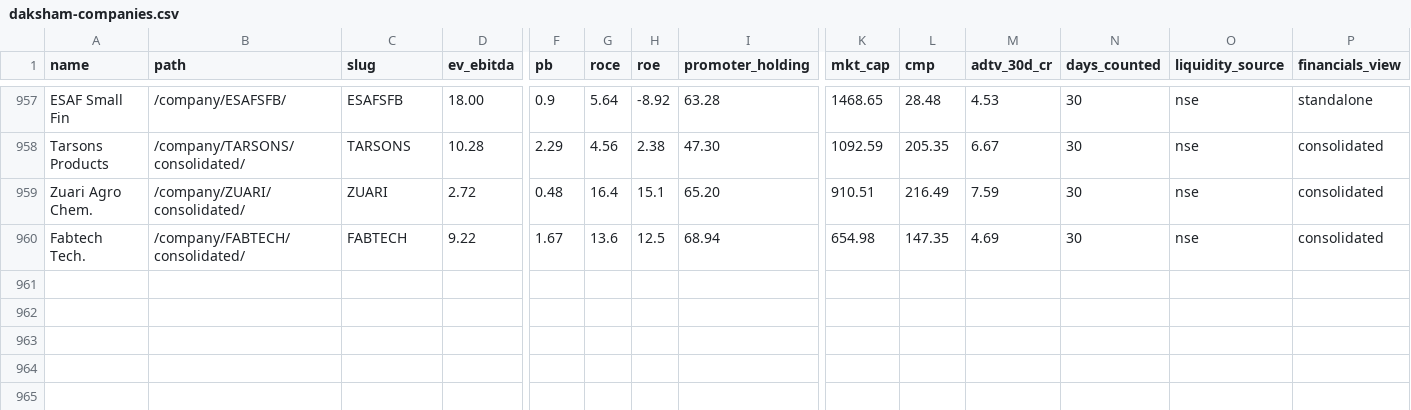
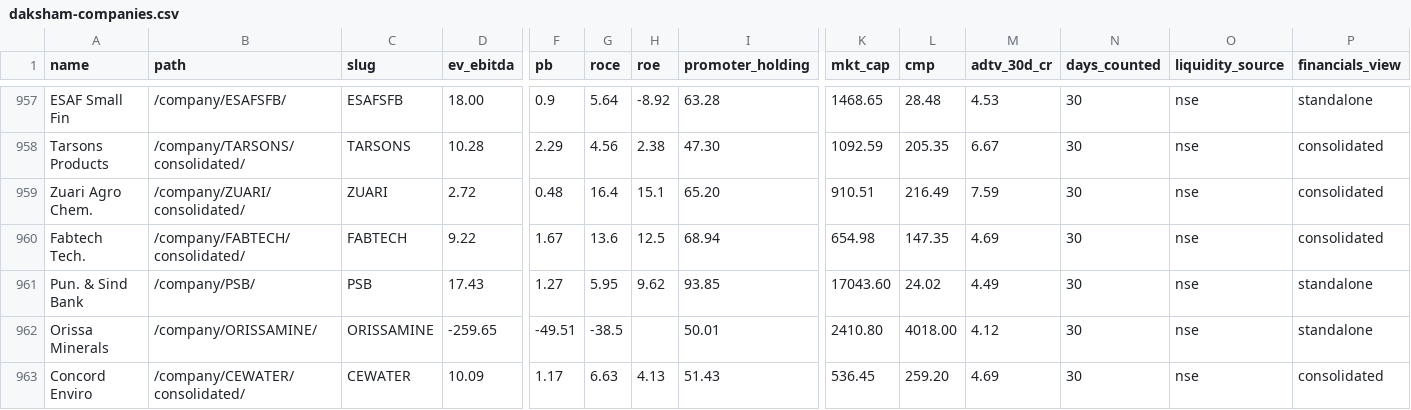
Before and after one commit to ceekay-munshot/daksham, a CSV file: public/data/daksham-companies.csv, drawn as a sheet; only a part is shown, gaps mark what is left out; rows hold the shown columns only; the diff names each change by its address in the sheet, - before the commit and + after, or states it on an @@ line.

```diff
--- a/public/data/daksham-companies.csv
+++ b/public/data/daksham-companies.csv
+row 961: Pun. & Sind Bank | /company/PSB/ | PSB | 17.43 | 1.27 | 5.95 | 9.62 | 93.85 | 17043.60 | 24.02 | 4.49 | 30 | nse | standalone
+row 962: Orissa Minerals | /company/ORISSAMINE/ | ORISSAMINE | -259.65 | -49.51 | -38.5 |  | 50.01 | 2410.80 | 4018.00 | 4.12 | 30 | nse | standalone
+row 963: Concord Enviro | /company/CEWATER/consolidated/ | CEWATER | 10.09 | 1.17 | 6.63 | 4.13 | 51.43 | 536.45 | 259.20 | 4.69 | 30 | nse | consolidated
```
Also changed, not shown: 4 other files.
